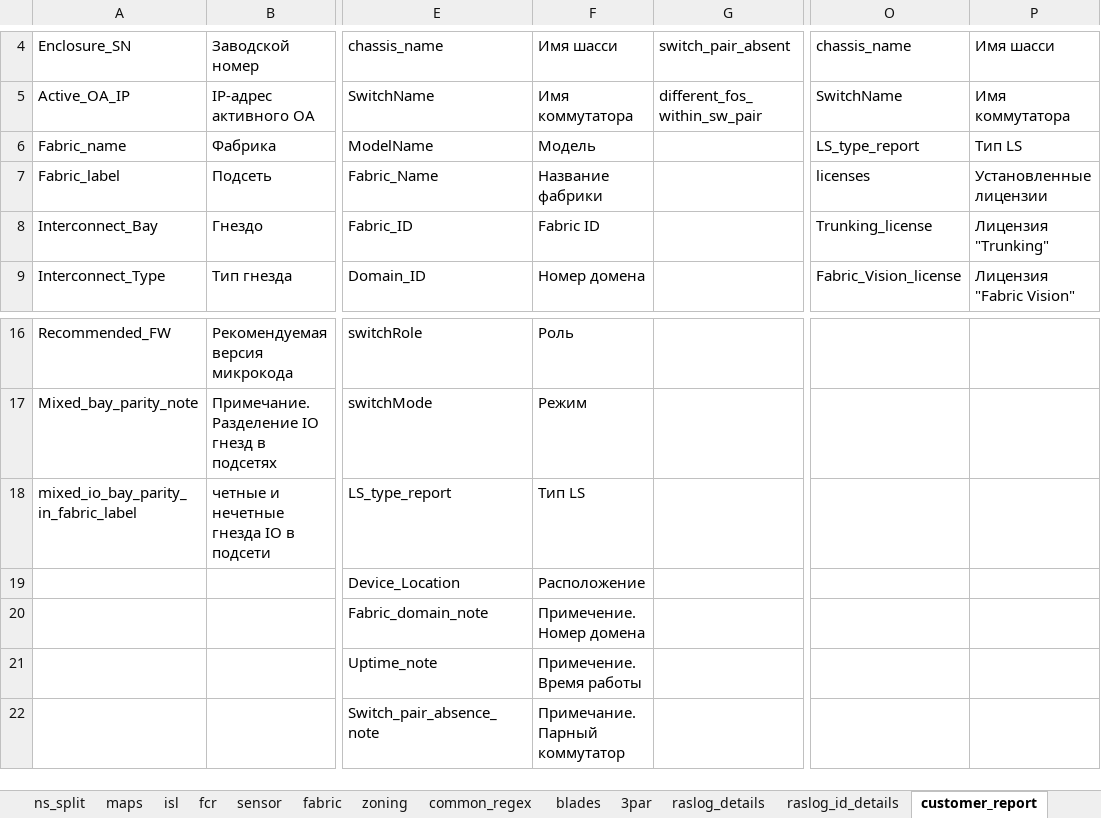
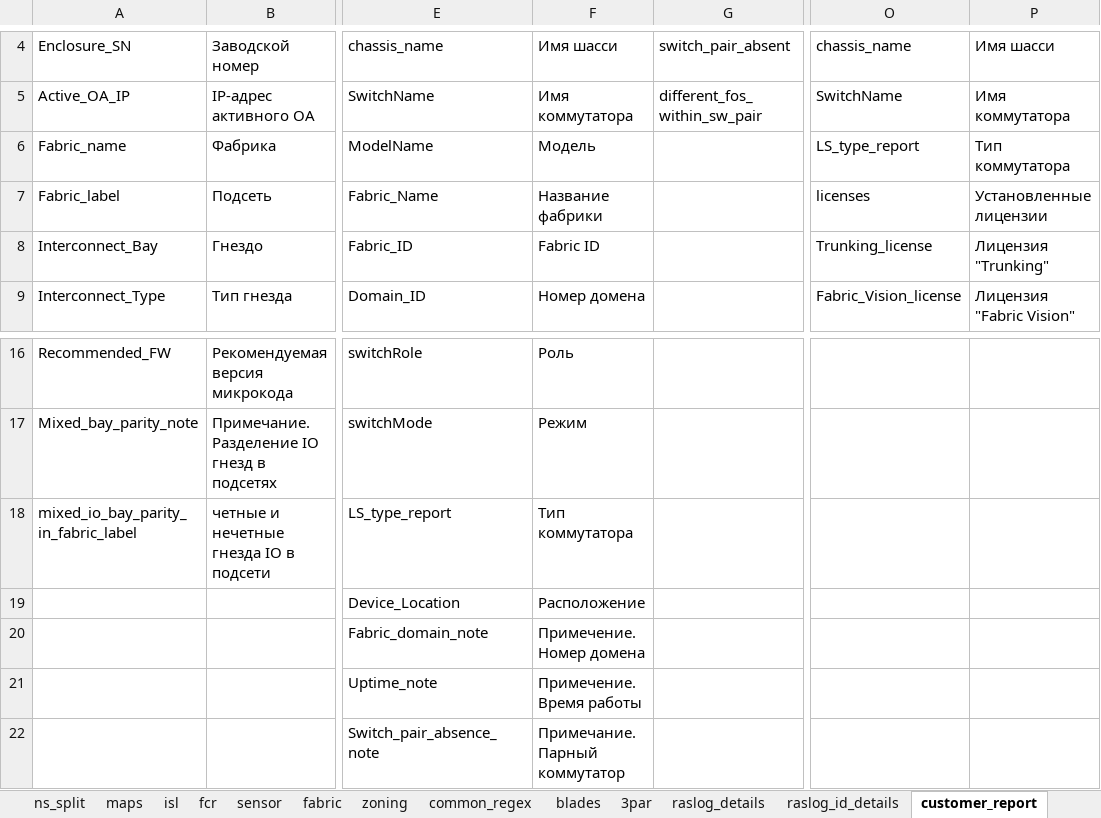
Before and after one commit to KonstantinAlxVlasenko/san_report_automation, an Excel workbook: san_automation_info.xlsx, sheet customer_report, drawn as a sheet; only a part is shown, gaps mark what is left out; values as stored, in another font and other column widths than the file's, no borders; the diff names each change by its address in the sheet, - before the commit and + after, or states it on an @@ line.

```diff
--- a/san_automation_info.xlsx (sheet customer_report)
+++ b/san_automation_info.xlsx (sheet customer_report)
-P6: Тип LS
+P6: Тип коммутатора
-F18: Тип LS
+F18: Тип коммутатора
```
Also changed, not shown: report_info.xlsx, 5 other files.
